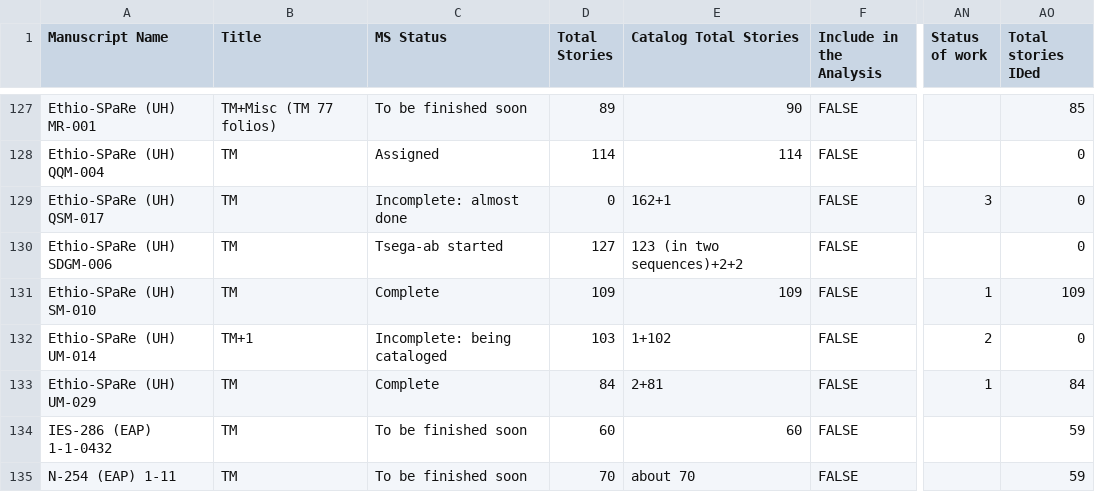
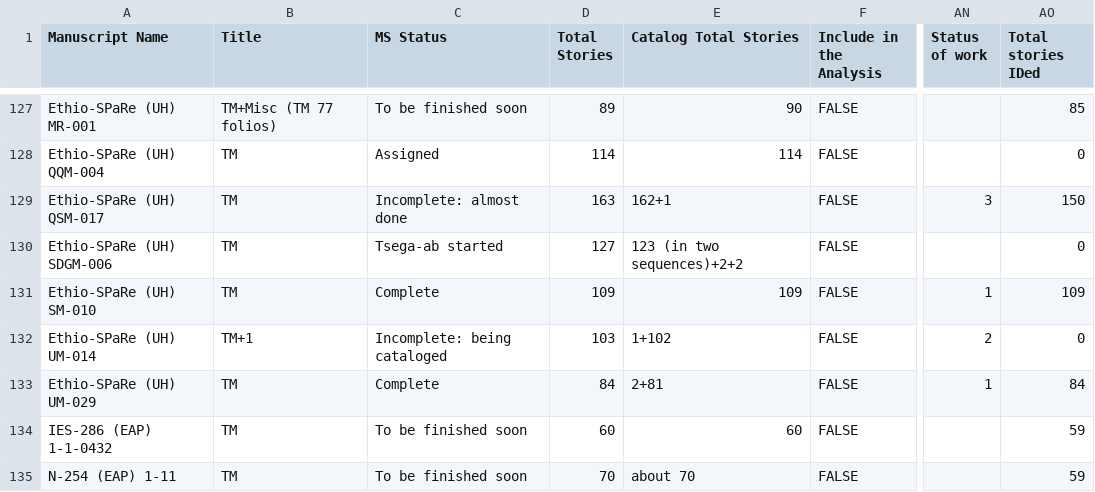
Before and after one commit to Princeton-CDH/pemm-data, a CSV file: data/manuscript.csv, drawn as a sheet; only a part is shown, gaps mark what is left out; the diff names each change by its address in the sheet, - before the commit and + after, or states it on an @@ line.

Commit message:
Automatic data updates from PEMM
Co-authored-by: WendyLBelcher <56000106+WendyLBelcher@users.noreply.github.com>

```diff
--- a/data/manuscript.csv
+++ b/data/manuscript.csv
-D129 (Total Stories): 0
+D129 (Total Stories): 163
-AO129 (Total stories IDed): 0
+AO129 (Total stories IDed): 150
```
Also changed, not shown: 1 other file.
